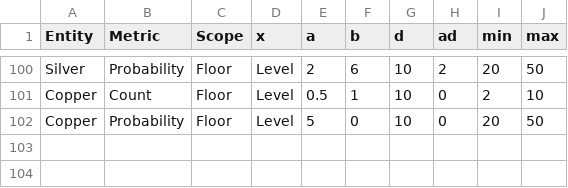
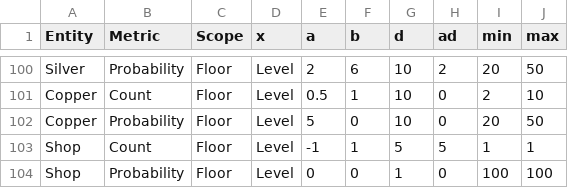
Before and after one commit to kwoolter/roguelike, a CSV file: roguelike/model/data/game_parameters.csv, drawn as a sheet; only a part is shown, gaps mark what is left out; the diff names each change by its address in the sheet, - before the commit and + after, or states it on an @@ line.

```diff
--- a/roguelike/model/data/game_parameters.csv
+++ b/roguelike/model/data/game_parameters.csv
+row 103: Shop | Count | Floor | Level | -1 | 1 | 5 | 5 | 1 | 1
+row 104: Shop | Probability | Floor | Level | 0 | 0 | 1 | 0 | 100 | 100
```
Also changed, not shown: roguelike/model/data/combat_equipment.csv, roguelike/model/data/entities.csv, 5 other files.
